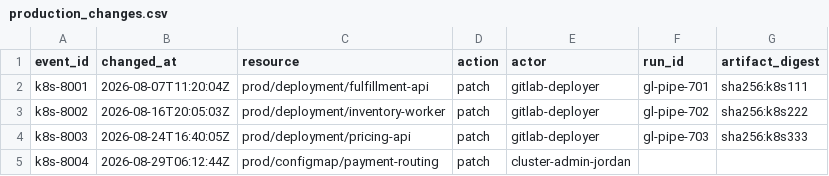
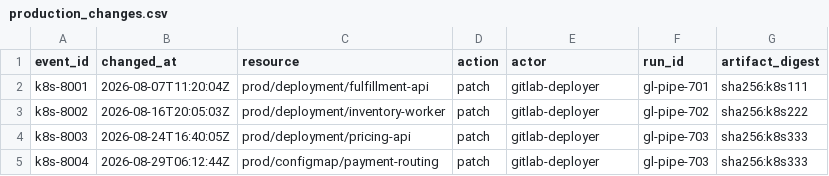
Before and after one commit to MaxwellM-GRC/cicd-change-poc, a CSV file: data/kubernetes/production_changes.csv, drawn as a sheet.

```diff
--- a/data/kubernetes/production_changes.csv
+++ b/data/kubernetes/production_changes.csv
@@ -4,2 +4,2 @@ k8s-8002,2026-08-16T20:05:03Z,prod/deployment/inventory-worker,patch,gitlab-depl
 k8s-8003,2026-08-24T16:40:05Z,prod/deployment/pricing-api,patch,gitlab-deployer,gl-pipe-703,sha256:k8s333
-k8s-8004,2026-08-29T06:12:44Z,prod/configmap/payment-routing,patch,cluster-admin-jordan,,
+k8s-8004,2026-08-29T06:12:44Z,prod/configmap/payment-routing,patch,gitlab-deployer,gl-pipe-703,sha256:k8s333
```
Also changed, not shown: 12 other files.
